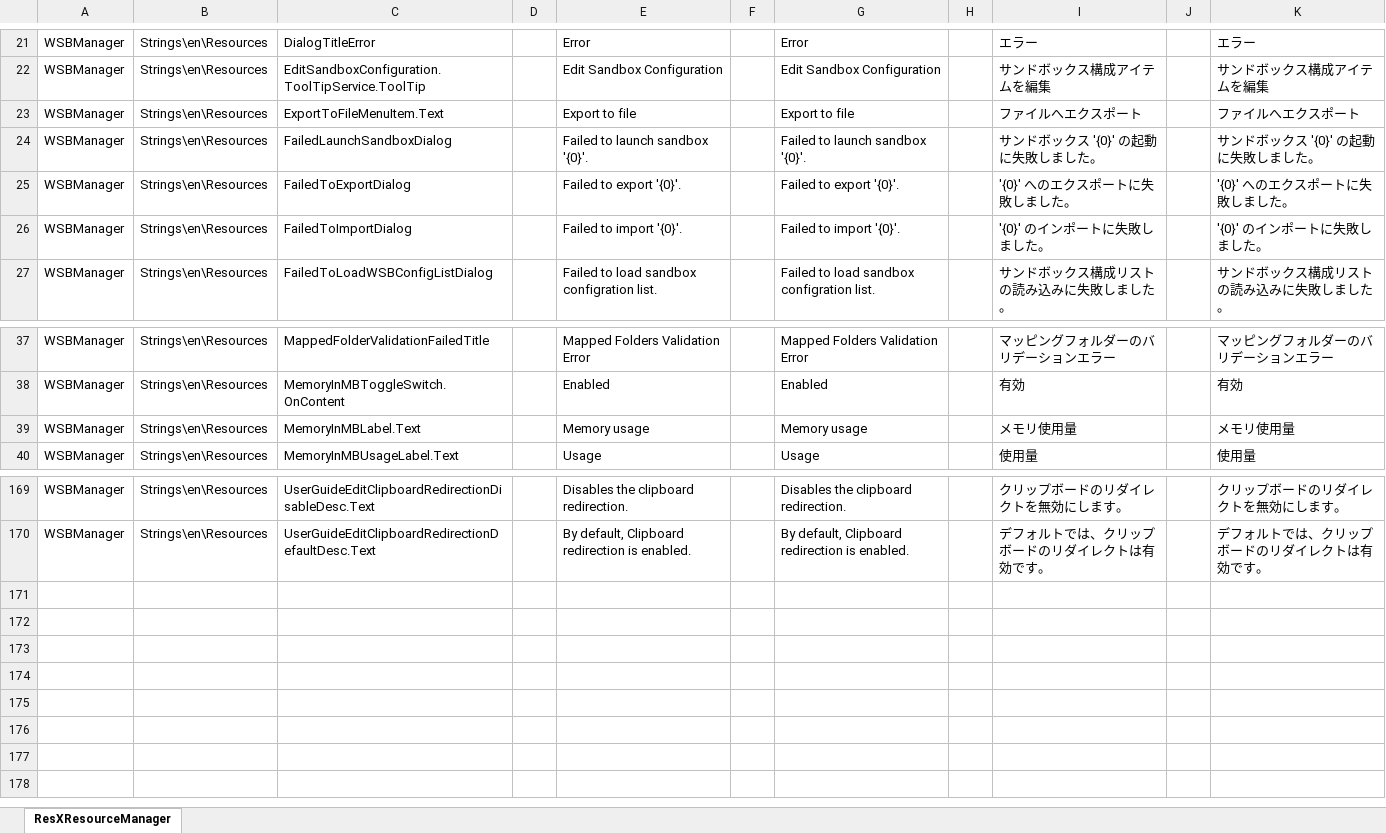
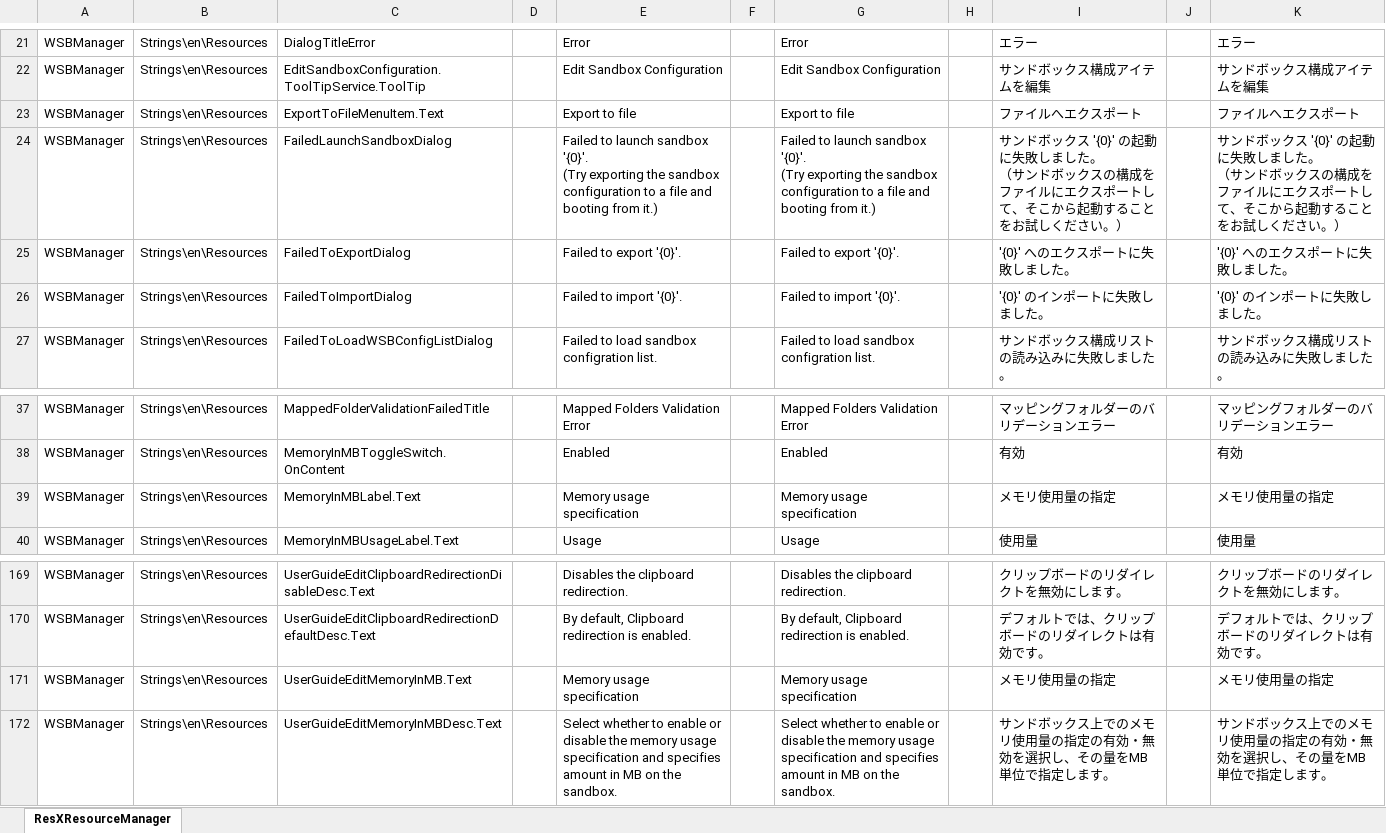
Before and after one commit to Nia-TN1012/WSBManager, an Excel workbook: Assets/locales.xlsx, sheet ResXResourceManager, drawn as a sheet; only a part is shown, gaps mark what is left out; values as stored, in another font and other column widths than the file's, no borders; ↵ is a line break in a cell; the diff names each change by its address in the sheet, - before the commit and + after, or states it on an @@ line.

```diff
--- a/Assets/locales.xlsx (sheet ResXResourceManager)
+++ b/Assets/locales.xlsx (sheet ResXResourceManager)
-E24: …sandbox '{0}'.
+E24: …sandbox '{0}'. ↵ (Try exporting the sandbox configuration to a file and booting from it.)
-G24: …sandbox '{0}'.
+G24: …sandbox '{0}'. ↵ (Try exporting the sandbox configuration to a file and booting from it.)
-I24: …ました。
+I24: …ました。 ↵ （サンドボックスの構成をファイルにエクスポートして、そこから起動することをお試しください。）
-K24: …ました。
+K24: …ました。 ↵ （サンドボックスの構成をファイルにエクスポートして、そこから起動することをお試しください。）
-E39: Memory usage
+E39: Memory usage specification
-G39: Memory usage
+G39: Memory usage specification
-I39: メモリ使用量
+I39: メモリ使用量の指定
-K39: メモリ使用量
+K39: メモリ使用量の指定
+row 171: WSBManager | Strings\en\Resources | UserGuideEditMemoryInMB.Text |  | Memory usage specification |  | Memory usage specification |  | メモリ使用量の指定 |  | メモリ使用量の指定
+row 172: WSBManager | Strings\en\Resources | UserGuideEditMemoryInMBDesc.Text |  | Select whether to enable or disable the memory usage specification and specifies amount in MB on the sandbox. |  | Select whether to enable or disable the memory usage specification and specifies amount in MB on the sandbox. |  | サンドボックス上でのメモリ使用量の指定の有効・無効を選択し、その量をMB単位で指定します。 |  | サンドボックス上でのメモリ使用量の指定の有効・無効を選択し、その量をMB単位で指定します。
```
Also changed, not shown: 33 other files.
